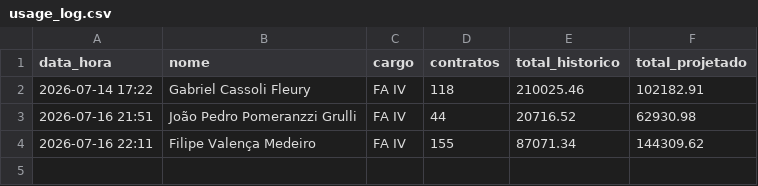
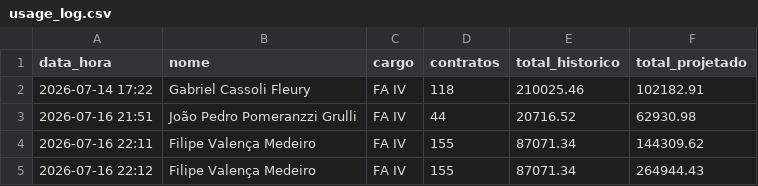
Before and after one commit to GabrielFleuryW1/w1-comissoes, a CSV file: usage_log.csv, drawn as a sheet.

Commit message:
log: Filipe Valença Medeiro 2026-07-16 22:12

```diff
--- a/usage_log.csv
+++ b/usage_log.csv
@@ -4 +4,2 @@ data_hora,nome,cargo,contratos,total_historico,total_projetado
 2026-07-16 22:11,Filipe Valença Medeiro,FA IV,155,87071.34,144309.62
+2026-07-16 22:12,Filipe Valença Medeiro,FA IV,155,87071.34,264944.43
```
